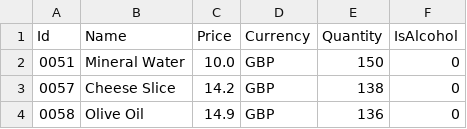
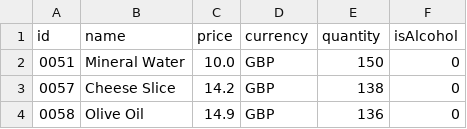
Before and after one commit to gorrion-io/summer-camp-2024, a CSV file: products.csv, drawn as a sheet; only a part is shown.

```diff
--- a/products.csv
+++ b/products.csv
@@ -1,2 +1,2 @@
-Id,Name,Price,Currency,Quantity,IsAlcohol
+id,name,price,currency,quantity,isAlcohol
 0051,Mineral Water,10.0,GBP,150,0
```
Also changed, not shown: 16 other files.
